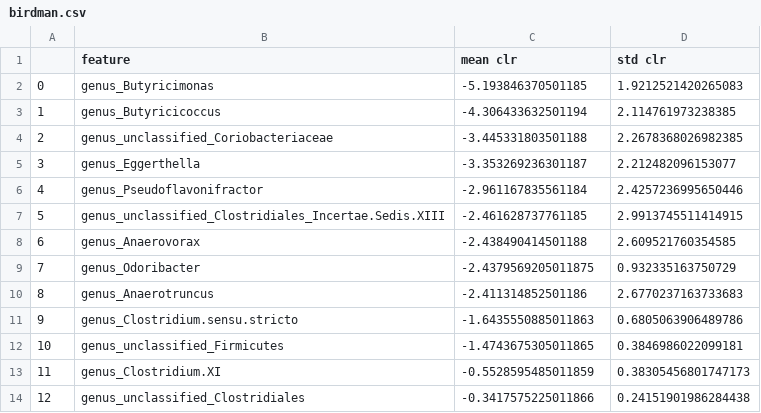
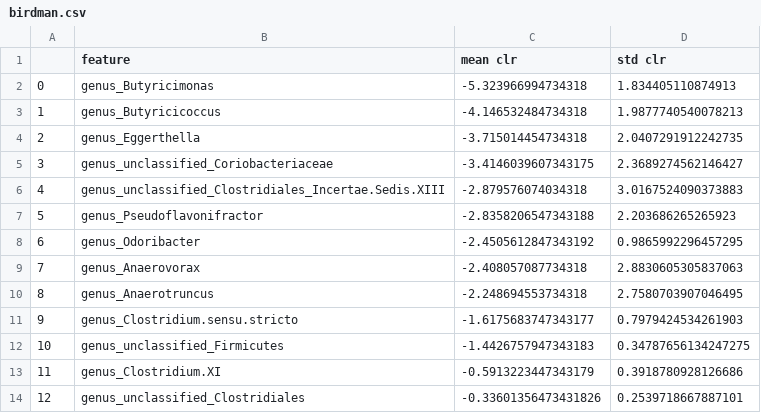
Before and after one commit to nzhang20/Causal-Discovery-on-Gut-Microbial-Data-for-Disease-Risk-Prediction, a CSV file: graphs/t2d/birdman.csv, drawn as a sheet; only a part is shown; the diff covers the shown part only.

Commit message:
birdman with 100 draws

```diff
--- a/graphs/t2d/birdman.csv
+++ b/graphs/t2d/birdman.csv
@@ -1,14 +1,14 @@
 ,feature,mean clr,std clr
-0,genus_Butyricimonas,-5.193846370501185,1.9212521420265083
-1,genus_Butyricicoccus,-4.306433632501194,2.114761973238385
-2,genus_unclassified_Coriobacteriaceae,-3.445331803501188,2.2678368026982385
-3,genus_Eggerthella,-3.353269236301187,2.212482096153077
-4,genus_Pseudoflavonifractor,-2.961167835561184,2.4257236995650446
-5,genus_unclassified_Clostridiales_Incertae.Sedis.XIII,-2.461628737761185,2.9913745511414915
-6,genus_Anaerovorax,-2.438490414501188,2.609521760354585
-7,genus_Odoribacter,-2.4379569205011875,0.932335163750729
-8,genus_Anaerotruncus,-2.411314852501186,2.6770237163733683
-9,genus_Clostridium.sensu.stricto,-1.6435550885011863,0.6805063906489786
-10,genus_unclassified_Firmicutes,-1.4743675305011865,0.3846986022099181
-11,genus_Clostridium.XI,-0.5528595485011859,0.38305456801747173
-12,genus_unclassified_Clostridiales,-0.3417575225011866,0.24151901986284438
+0,genus_Butyricimonas,-5.323966994734318,1.834405110874913
+1,genus_Butyricicoccus,-4.146532484734318,1.9877740540078213
+2,genus_Eggerthella,-3.715014454734318,2.0407291912242735
+3,genus_unclassified_Coriobacteriaceae,-3.4146039607343175,2.3689274562146427
+4,genus_unclassified_Clostridiales_Incertae.Sedis.XIII,-2.879576074034318,3.0167524090373883
+5,genus_Pseudoflavonifractor,-2.8358206547343188,2.203686265265923
+6,genus_Odoribacter,-2.4505612847343192,0.9865992296457295
+7,genus_Anaerovorax,-2.408057087734318,2.8830605305837063
+8,genus_Anaerotruncus,-2.248694553734318,2.7580703907046495
+9,genus_Clostridium.sensu.stricto,-1.6175683747343177,0.7979424534261903
+10,genus_unclassified_Firmicutes,-1.4426757947343183,0.34787656134247275
+11,genus_Clostridium.XI,-0.5913223447343179,0.3918780928126686
+12,genus_unclassified_Clostridiales,-0.33601356473431826,0.2539718667887101
```
Also changed, not shown: 79 edited cells elsewhere in this file, 3 other files.
